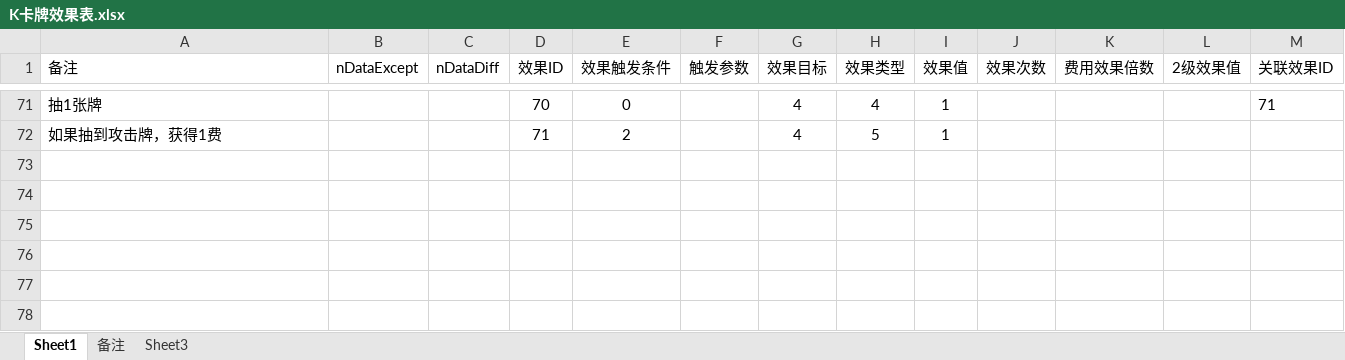
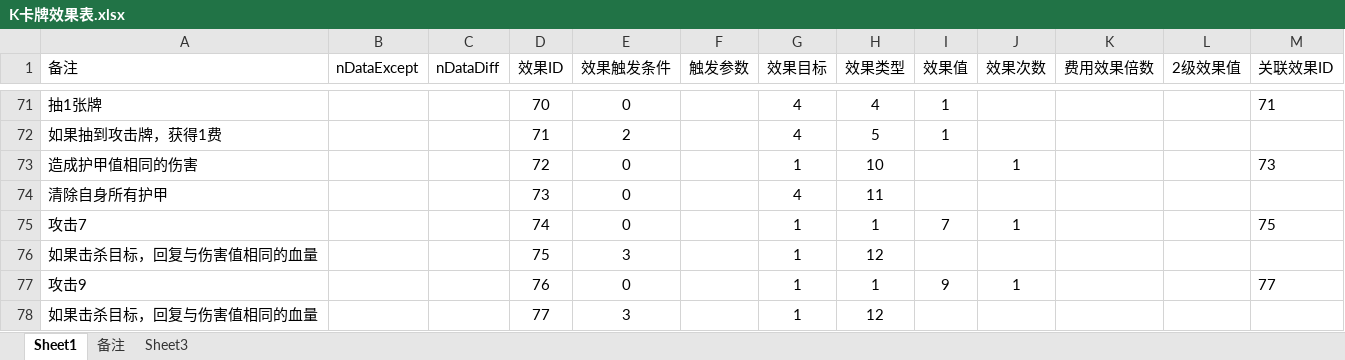
Before and after one commit to tiance7/CardDoc, an Excel workbook: excel/K卡牌效果表.xlsx, sheet Sheet1, drawn as a sheet; only a part is shown, gaps mark what is left out; values as stored, in another font and other column widths than the file's, no borders; table styles not drawn; the diff names each change by its address in the sheet, - before the commit and + after, or states it on an @@ line.

```diff
--- a/excel/K卡牌效果表.xlsx (sheet Sheet1)
+++ b/excel/K卡牌效果表.xlsx (sheet Sheet1)
+row 73: 造成护甲值相同的伤害 |  |  | 72 | 0 |  | 1 | 10 |  | 1 |  |  | 73
+row 74: 清除自身所有护甲 |  |  | 73 | 0 |  | 4 | 11
+row 75: 攻击7 |  |  | 74 | 0 |  | 1 | 1 | 7 | 1 |  |  | 75
+row 76: 如果击杀目标，回复与伤害值相同的血量 |  |  | 75 | 3 |  | 1 | 12
+row 77: 攻击9 |  |  | 76 | 0 |  | 1 | 1 | 9 | 1 |  |  | 77
+row 78: 如果击杀目标，回复与伤害值相同的血量 |  |  | 77 | 3 |  | 1 | 12
```
Also changed, not shown: doc/牌库.xlsx, excel/K卡牌表.xlsx.
